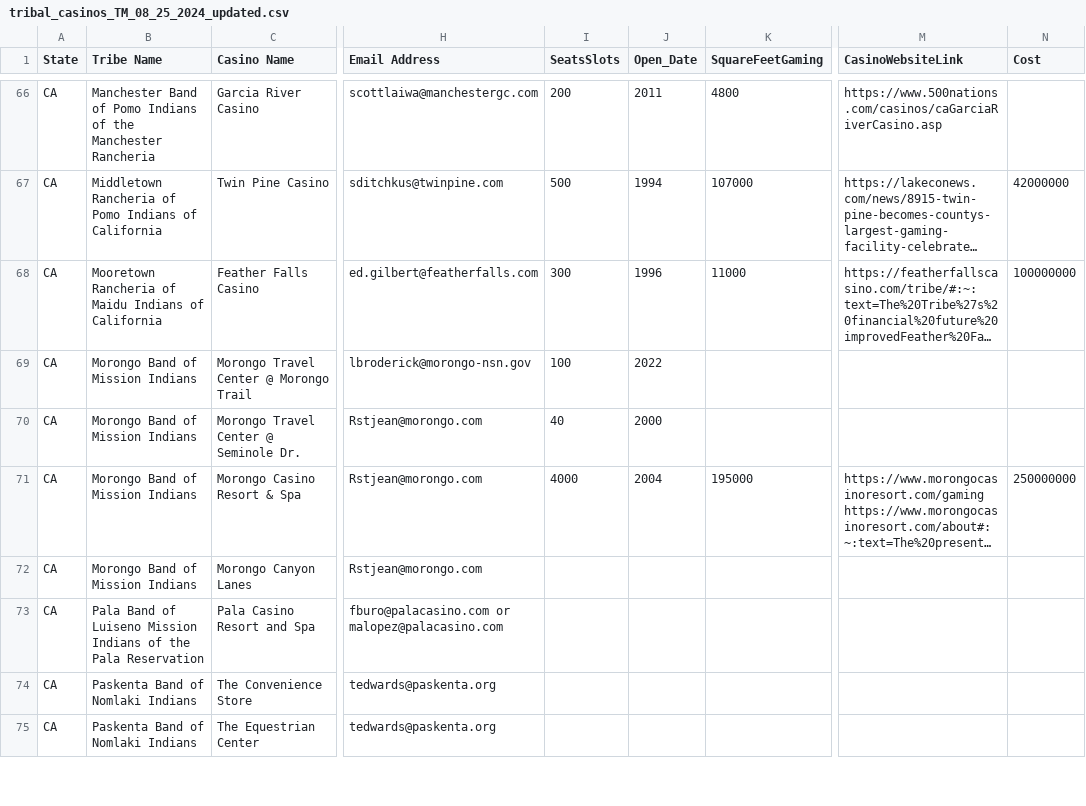
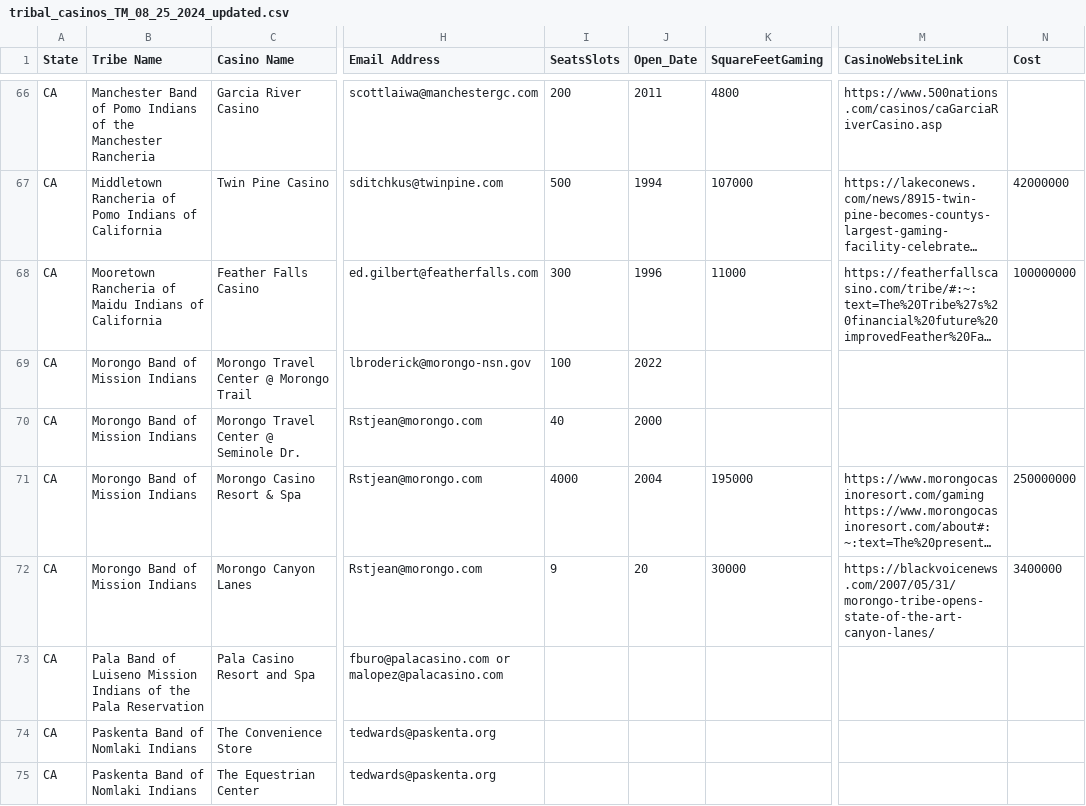
Before and after one commit to TMc07/Tribal_Casinos, a CSV file: tribal_casinos_TM_08_25_2024_updated.csv, drawn as a sheet; only a part is shown, gaps mark what is left out; long unchanged cells end in …; the diff names each change by its address in the sheet, - before the commit and + after, or states it on an @@ line.

```diff
--- a/tribal_casinos_TM_08_25_2024_updated.csv
+++ b/tribal_casinos_TM_08_25_2024_updated.csv
-I72 (SeatsSlots): (empty)
+I72 (SeatsSlots): 9
-J72 (Open_Date): (empty)
+J72 (Open_Date): 20
-K72 (SquareFeetGaming): (empty)
+K72 (SquareFeetGaming): 30000
-M72 (CasinoWebsiteLink): (empty)
+M72 (CasinoWebsiteLink): https://blackvoicenews.com/2007/05/31/morongo-tribe-opens-state-of-the-art-canyon-lanes/
-N72 (Cost): (empty)
+N72 (Cost): 3400000
```
Also changed, not shown: 9 other files.
